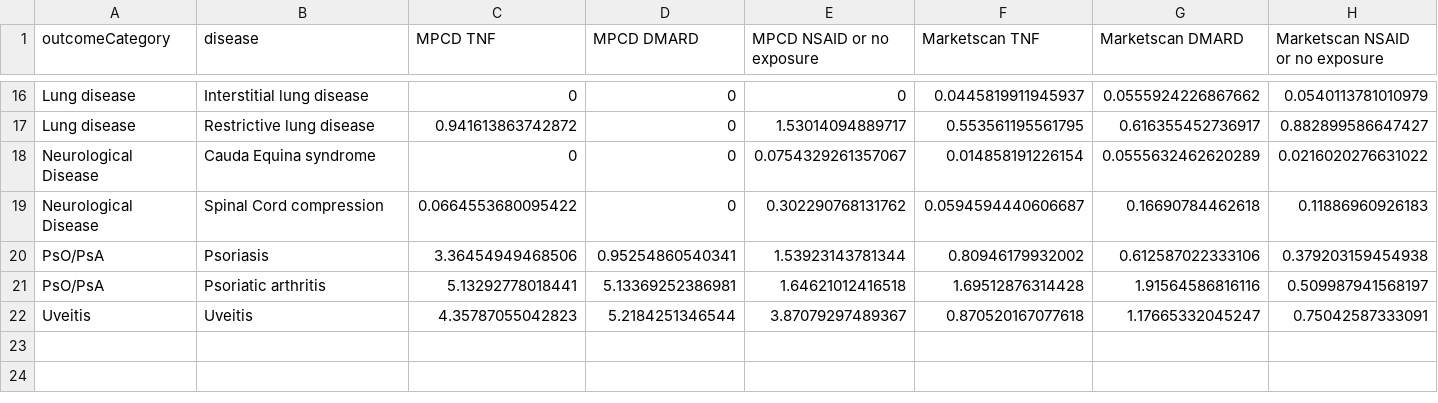
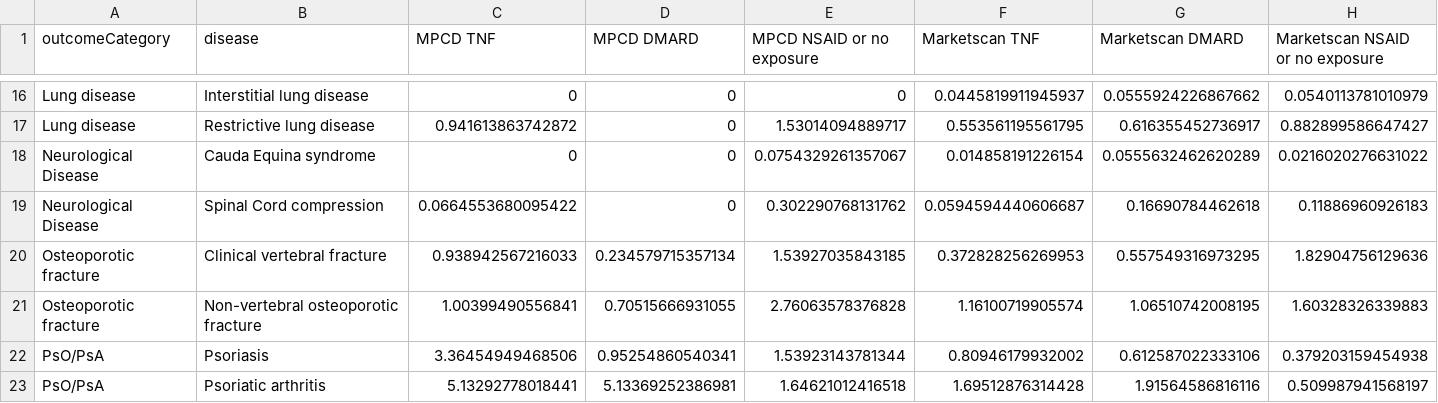
Before and after one commit to benjamin-chan/AS, a CSV file: data/processed/incidence.csv, drawn as a sheet; only a part is shown, gaps mark what is left out; the shorter side is filled out with more unchanged rows; rows hold the shown columns only; the diff names each change by its address in the sheet, - before the commit and + after, or states it on an @@ line.

```diff
--- a/data/processed/incidence.csv
+++ b/data/processed/incidence.csv
+row 20: Osteoporotic fracture | Clinical vertebral fracture | 0.938942567216033 | 0.234579715357134 | 1.53927035843185 | 0.372828256269953 | 0.557549316973295 | 1.82904756129636
+row 21: Osteoporotic fracture | Non-vertebral osteoporotic fracture | 1.00399490556841 | 0.70515666931055 | 2.76063578376828 | 1.16100719905574 | 1.06510742008195 | 1.60328326339883
```
Also changed, not shown: data/processed/prevalence.csv, 3 other files.
